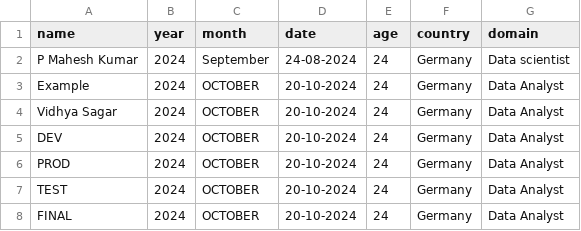
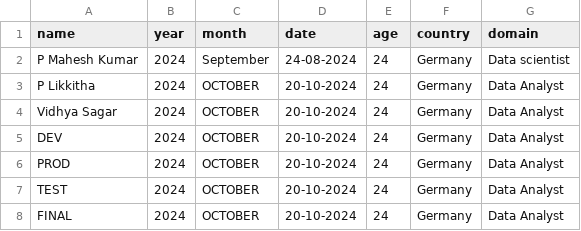
Before and after one commit to pathapati-naidu/Learnings, a CSV file: Python_Learnings/Object_oriented/text.csv, drawn as a sheet; the diff names each change by its address in the sheet, - before the commit and + after, or states it on an @@ line.

```diff
--- a/Python_Learnings/Object_oriented/text.csv
+++ b/Python_Learnings/Object_oriented/text.csv
-A3 (name): Example
+A3 (name): P Likkitha
```
Also changed, not shown: 13 other files.
